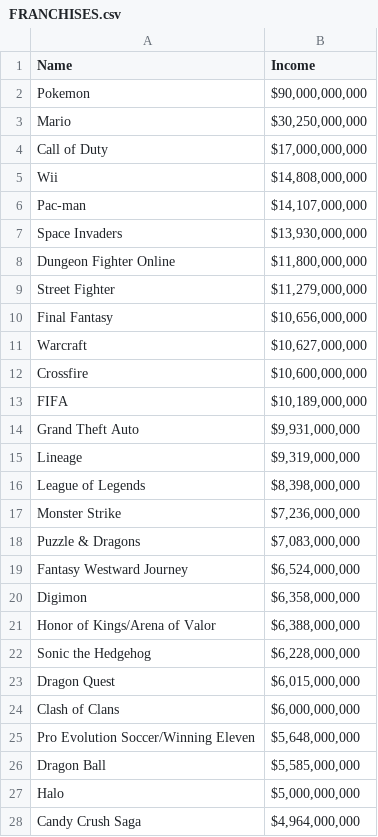
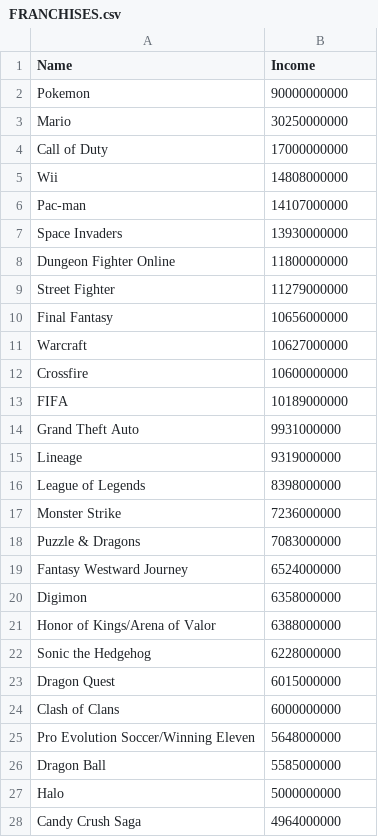
Before and after one commit to Passakorn777/PSIT63, a CSV file: data/FRANCHISES.csv, drawn as a sheet; only a part is shown; the diff covers the shown part only.

Commit message:
Add files via upload

```diff
--- a/data/FRANCHISES.csv
+++ b/data/FRANCHISES.csv
@@ -1,28 +1,28 @@
 Name,Income
-Pokemon,"$90,000,000,000"
-Mario,"$30,250,000,000"
-Call of Duty,"$17,000,000,000"
-Wii,"$14,808,000,000"
-Pac-man,"$14,107,000,000"
-Space Invaders,"$13,930,000,000"
-Dungeon Fighter Online,"$11,800,000,000"
-Street Fighter,"$11,279,000,000"
-Final Fantasy,"$10,656,000,000"
-Warcraft,"$10,627,000,000"
-Crossfire,"$10,600,000,000"
-FIFA,"$10,189,000,000"
-Grand Theft Auto,"$9,931,000,000"
-Lineage,"$9,319,000,000"
-League of Legends,"$8,398,000,000"
-Monster Strike,"$7,236,000,000"
-Puzzle & Dragons,"$7,083,000,000"
-Fantasy Westward Journey,"$6,524,000,000"
-Digimon,"$6,358,000,000"
-Honor of Kings/Arena of Valor,"$6,388,000,000"
-Sonic the Hedgehog,"$6,228,000,000"
-Dragon Quest,"$6,015,000,000"
-Clash of Clans,"$6,000,000,000"
-Pro Evolution Soccer/Winning Eleven,"$5,648,000,000"
-Dragon Ball,"$5,585,000,000"
-Halo,"$5,000,000,000"
-Candy Crush Saga,"$4,964,000,000"
+Pokemon,90000000000
+Mario,30250000000
+Call of Duty,17000000000
+Wii,14808000000
+Pac-man,14107000000
+Space Invaders,13930000000
+Dungeon Fighter Online,11800000000
+Street Fighter,11279000000
+Final Fantasy,10656000000
+Warcraft,10627000000
+Crossfire,10600000000
+FIFA,10189000000
+Grand Theft Auto,9931000000
+Lineage,9319000000
+League of Legends,8398000000
+Monster Strike,7236000000
+Puzzle & Dragons,7083000000
+Fantasy Westward Journey,6524000000
+Digimon,6358000000
+Honor of Kings/Arena of Valor,6388000000
+Sonic the Hedgehog,6228000000
+Dragon Quest,6015000000
+Clash of Clans,6000000000
+Pro Evolution Soccer/Winning Eleven,5648000000
+Dragon Ball,5585000000
+Halo,5000000000
+Candy Crush Saga,4964000000
```
Also changed, not shown: 3 edited cells elsewhere in this file.
